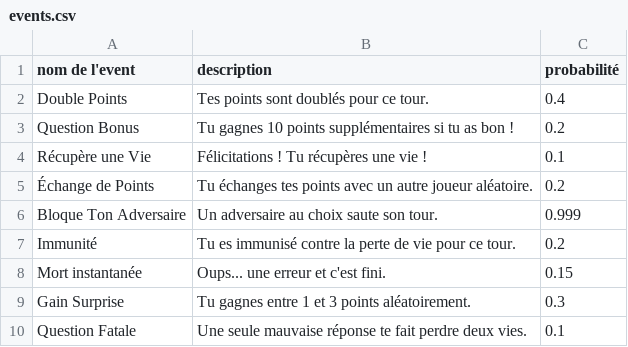
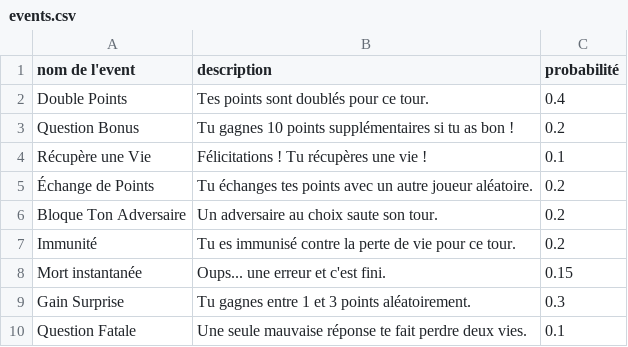
Before and after one commit to nys-Fleinz/qui-veut-gagner-des-bonbons, a CSV file: events.csv, drawn as a sheet.

```diff
--- a/events.csv
+++ b/events.csv
@@ -5,3 +5,3 @@ Récupère une Vie,Félicitations ! Tu récupères une vie !,0.1
 Échange de Points,Tu échanges tes points avec un autre joueur aléatoire.,0.2
-Bloque Ton Adversaire,Un adversaire au choix saute son tour.,0.999
+Bloque Ton Adversaire,Un adversaire au choix saute son tour.,0.2
 Immunité,Tu es immunisé contre la perte de vie pour ce tour.,0.2
```
Also changed, not shown: 2 other files.
